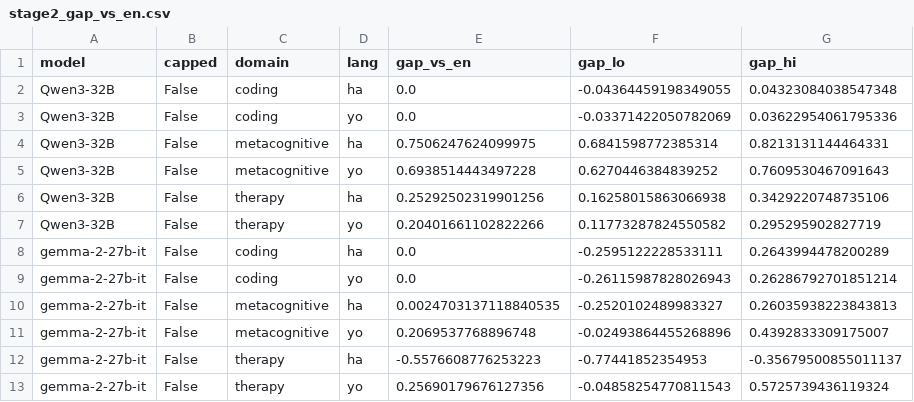
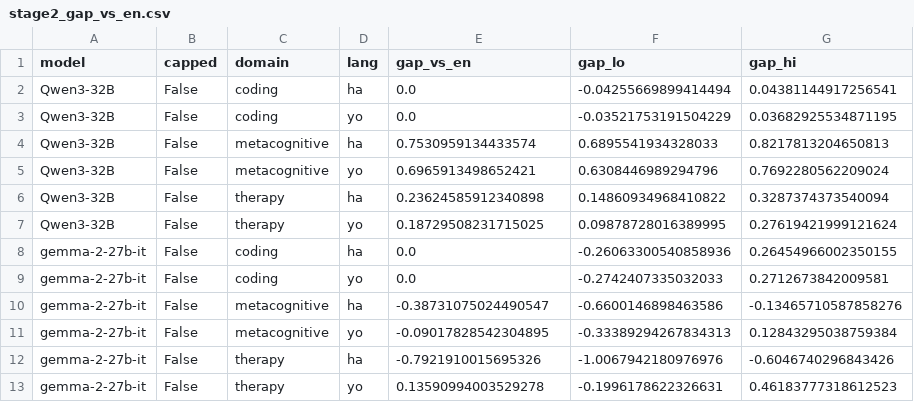
Before and after one commit to farunag/persona-collapse, a CSV file: results/stage2_gap_vs_en.csv, drawn as a sheet.

```diff
--- a/results/stage2_gap_vs_en.csv
+++ b/results/stage2_gap_vs_en.csv
@@ -1,13 +1,13 @@
 model,capped,domain,lang,gap_vs_en,gap_lo,gap_hi
-Qwen3-32B,False,coding,ha,0.0,-0.04364459198349055,0.04323084038547348
-Qwen3-32B,False,coding,yo,0.0,-0.03371422050782069,0.03622954061795336
-Qwen3-32B,False,metacognitive,ha,0.7506247624099975,0.6841598772385314,0.8213131144464331
-Qwen3-32B,False,metacognitive,yo,0.6938514443497228,0.6270446384839252,0.7609530467091643
-Qwen3-32B,False,therapy,ha,0.25292502319901256,0.16258015863066938,0.3429220748735106
-Qwen3-32B,False,therapy,yo,0.20401661102822266,0.11773287824550582,0.295295902827719
-gemma-2-27b-it,False,coding,ha,0.0,-0.2595122228533111,0.2643994478200289
-gemma-2-27b-it,False,coding,yo,0.0,-0.26115987828026943,0.26286792701851214
-gemma-2-27b-it,False,metacognitive,ha,0.0024703137118840535,-0.2520102489983327,0.26035938223843813
-gemma-2-27b-it,False,metacognitive,yo,0.2069537768896748,-0.02493864455268896,0.4392833309175007
-gemma-2-27b-it,False,therapy,ha,-0.5576608776253223,-0.77441852354953,-0.35679500855011137
-gemma-2-27b-it,False,therapy,yo,0.25690179676127356,-0.04858254770811543,0.5725739436119324
+Qwen3-32B,False,coding,ha,0.0,-0.04255669899414494,0.04381144917256541
+Qwen3-32B,False,coding,yo,0.0,-0.03521753191504229,0.03682925534871195
+Qwen3-32B,False,metacognitive,ha,0.7530959134433574,0.6895541934328033,0.8217813204650813
+Qwen3-32B,False,metacognitive,yo,0.6965913498652421,0.6308446989294796,0.7692280562209024
+Qwen3-32B,False,therapy,ha,0.23624585912340898,0.14860934968410822,0.3287374373540094
+Qwen3-32B,False,therapy,yo,0.18729508231715025,0.09878728016389995,0.27619421999121624
+gemma-2-27b-it,False,coding,ha,0.0,-0.26063300540858936,0.26454966002350155
+gemma-2-27b-it,False,coding,yo,0.0,-0.2742407335032033,0.2712673842009581
+gemma-2-27b-it,False,metacognitive,ha,-0.38731075024490547,-0.6600146898463586,-0.13465710587858276
+gemma-2-27b-it,False,metacognitive,yo,-0.09017828542304895,-0.33389294267834313,0.12843295038759384
+gemma-2-27b-it,False,therapy,ha,-0.7921910015695326,-1.0067942180976976,-0.6046740296843426
+gemma-2-27b-it,False,therapy,yo,0.13590994003529278,-0.1996178622326631,0.46183777318612523
```
Also changed, not shown: results/stage2_domain_drift.csv, results/stage2_reply_language_by_turn.csv, 6 other files.
